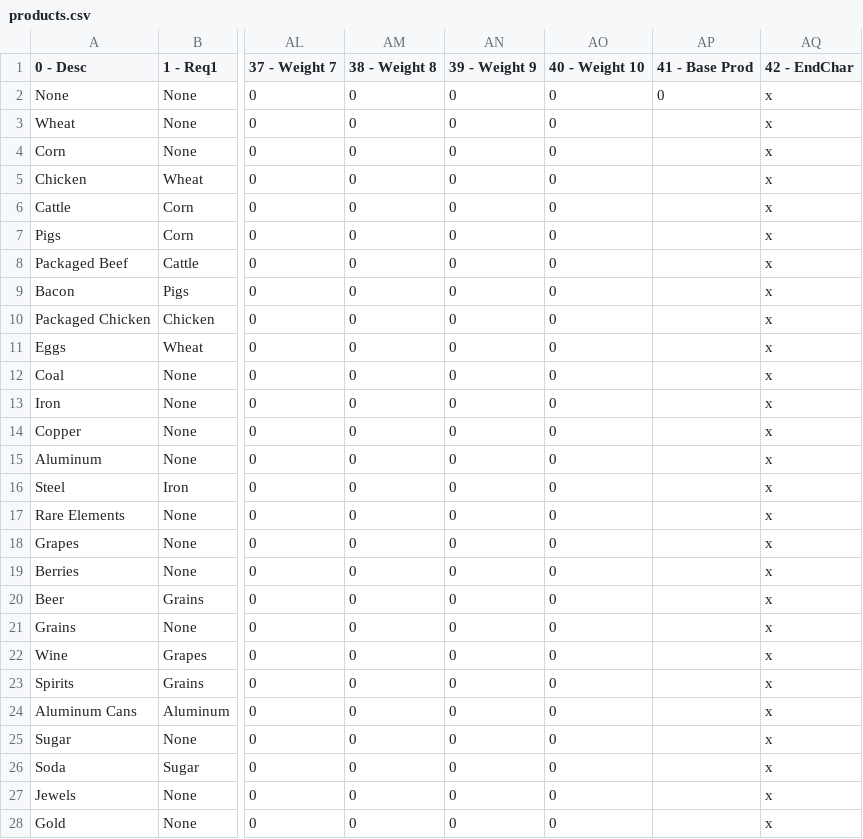
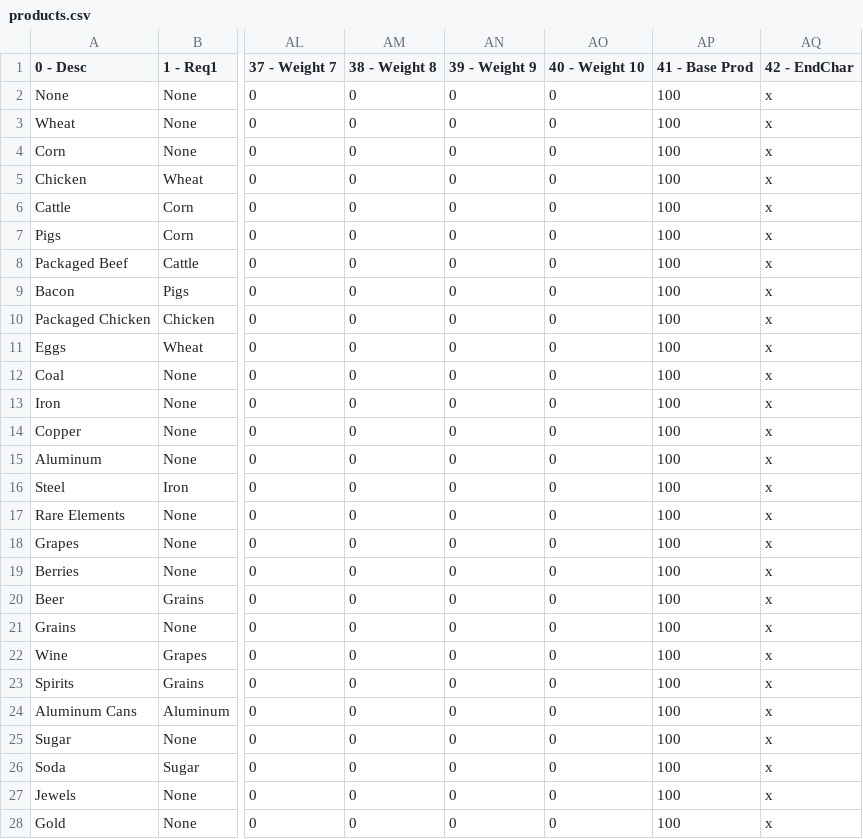
Before and after one commit to rwruss/tycoon, a CSV file: scenarios/1/products.csv, drawn as a sheet; only a part is shown, gaps mark what is left out; the diff covers the shown part only; the diff names each change by its address in the sheet, - before the commit and + after, or states it on an @@ line.

```diff
--- a/scenarios/1/products.csv
+++ b/scenarios/1/products.csv
-AP2 (41 - Base Prod): 0
+AP2 (41 - Base Prod): 100
-AP3:AP28 (41 - Base Prod): (empty)
+AP3:AP28 (41 - Base Prod): 100
```
Also changed, not shown: 6 edited cells elsewhere in this file, 19 other files.
